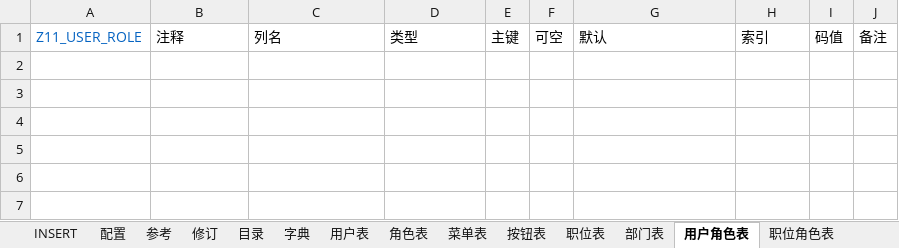
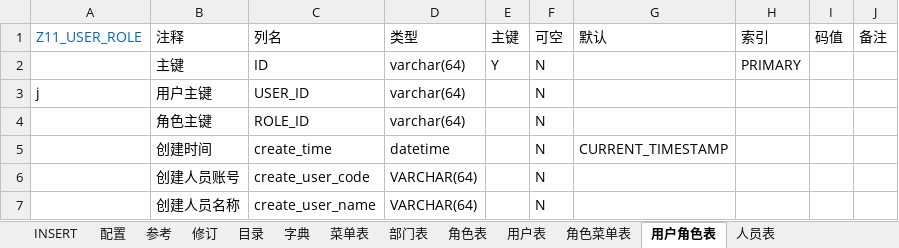
Before and after one commit to hepengju/ExcelVBAUtils, an Excel workbook: 01_数据库设计工具/数据库设计工具v0.997.xlsm, sheet 用户角色表, drawn as a sheet; values as stored, in another font and other column widths than the file's, no borders; table styles not drawn; the diff names each change by its address in the sheet, - before the commit and + after, or states it on an @@ line.

```diff
--- a/01_数据库设计工具/数据库设计工具v0.997.xlsm (sheet 用户角色表)
+++ b/01_数据库设计工具/数据库设计工具v0.997.xlsm (sheet 用户角色表)
-sheet tab: 按钮表
-sheet tab: 职位表
-sheet tab: 职位角色表
@@ sheet tab order changed: INSERT | 配置 | 参考 | 修订 | 目录 | 字典 | 菜单表 | 部门表 | 角色表 | 用户表 | 角色菜单表 | 用户角色表 | 人员表 @@
+row 2:  | 主键 | ID | varchar(64) | Y | N |  | PRIMARY
+row 3: j | 用户主键 | USER_ID | varchar(64) |  | N
+row 4:  | 角色主键 | ROLE_ID | varchar(64) |  | N
+row 5:  | 创建时间 | create_time | datetime |  | N | CURRENT_TIMESTAMP
+row 6:  | 创建人员账号 | create_user_code | VARCHAR(64) |  | N
+row 7:  | 创建人员名称 | create_user_name | VARCHAR(64) |  | N
```
Also changed, not shown: sheet 字典, sheet 配置, sheet 用户表, sheet 参考, sheet 部门表, sheet 菜单表, 4 more sheets, other sheet tabs, hidden cells, charts or pictures.
